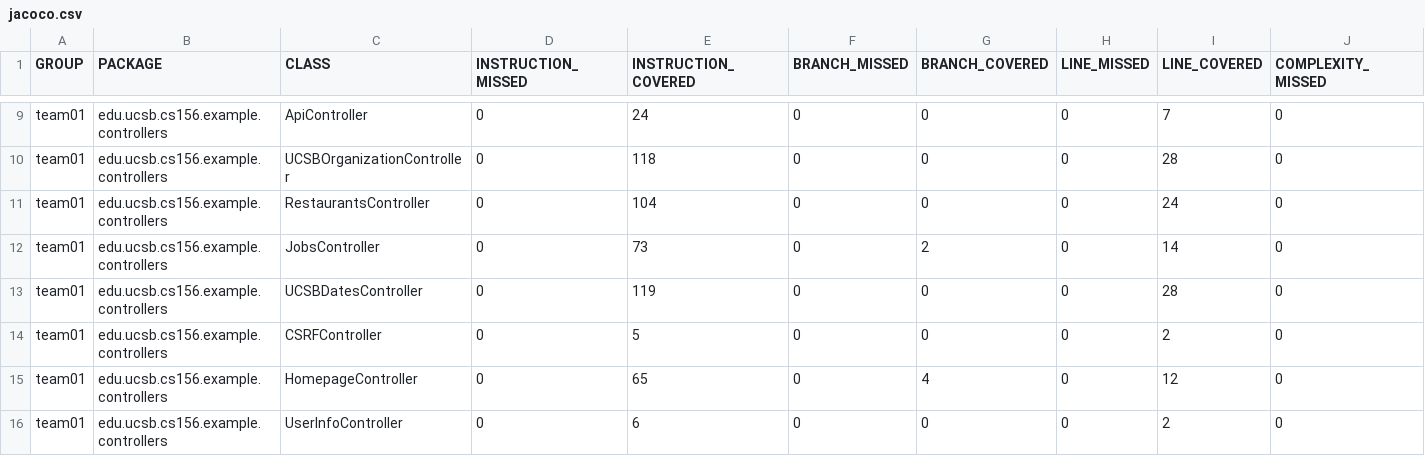
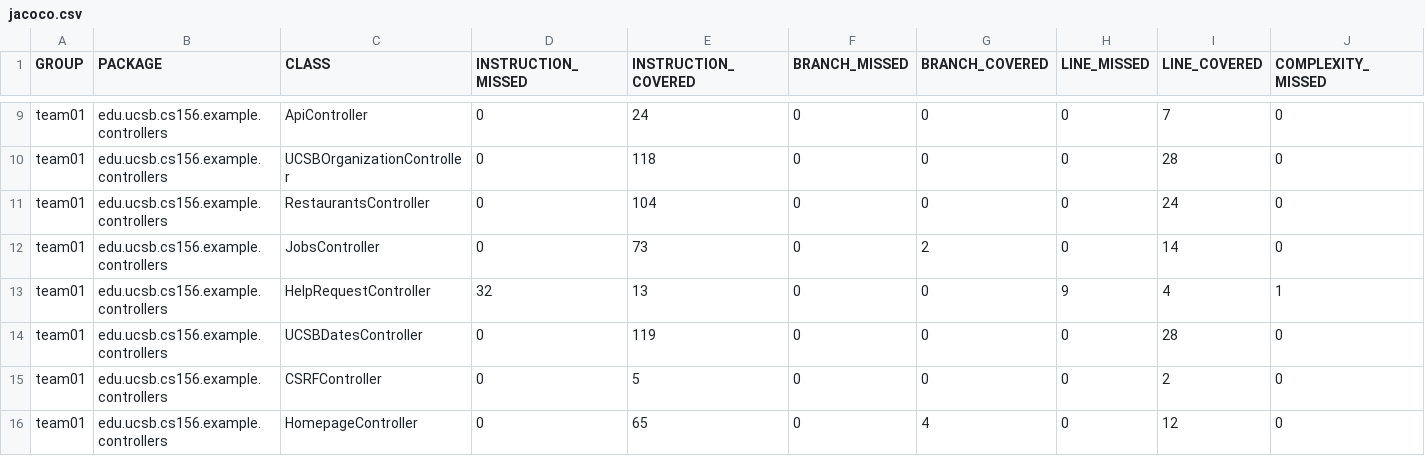
Before and after one commit to ucsb-cs156-f26/team01-f26-01, a CSV file: jacoco/jacoco.csv, drawn as a sheet; only a part is shown, gaps mark what is left out; the shorter side is filled out with more unchanged rows; rows hold the shown columns only; the diff names each change by its address in the sheet, - before the commit and + after, or states it on an @@ line.

Commit message:
Deploying to gh-pages from @ ucsb-cs156-f26/team01-f26-01@2ef2d8ceeff049141b623a1d6c95b15c94316fc2 🚀

```diff
--- a/jacoco/jacoco.csv
+++ b/jacoco/jacoco.csv
+row 13: team01 | edu.ucsb.cs156.example.controllers | HelpRequestController | 32 | 13 | 0 | 0 | 9 | 4 | 1
```
Also changed, not shown: 7 other files.
